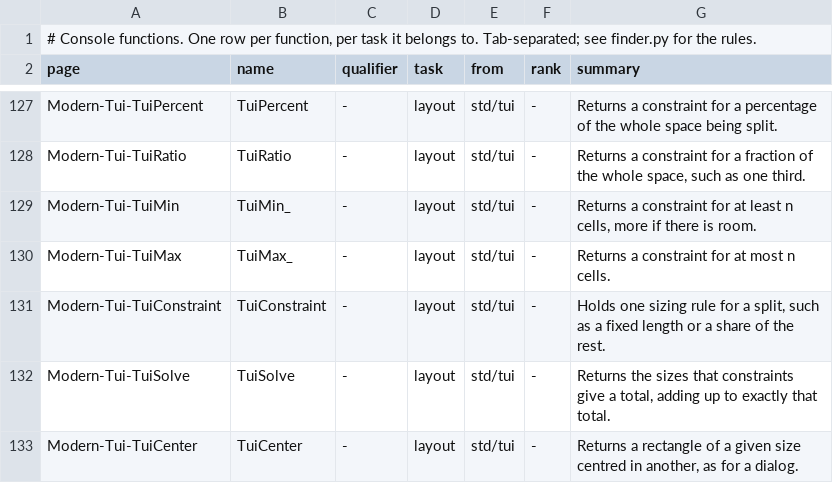
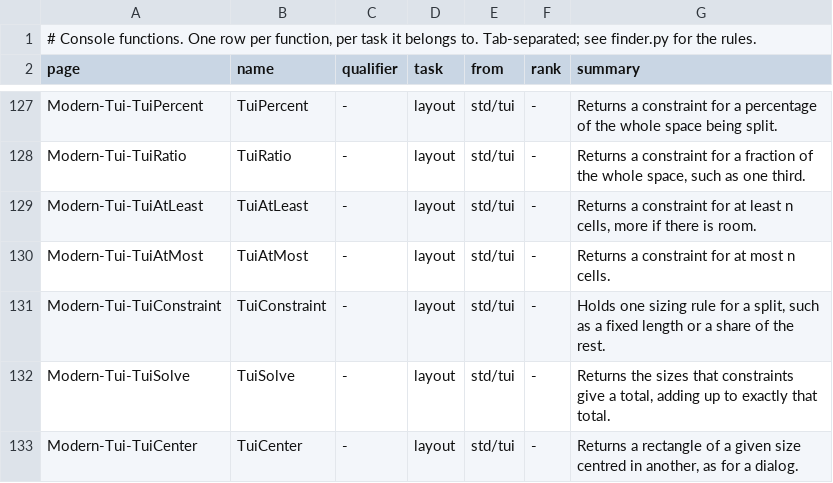
Before and after one commit to PaulSquires/tiko-lang, a TSV file: tools/wikifinder/data/console.tsv, drawn as a sheet; only a part is shown, gaps mark what is left out.

Commit message:
wikifinder: rows follow the renames TuiAtLeast/TuiAtMost, Capture, ExitWith, AnyAddress
The std rename that dropped the trailing-underscore names updated the wiki pages but not the
finder data, so --check failed (two missing pages) and three generated pages were stale.

```diff
--- a/tools/wikifinder/data/console.tsv
+++ b/tools/wikifinder/data/console.tsv
@@ -128,4 +128,4 @@ Modern-Tui-TuiPercent	TuiPercent	-	layout	std/tui	-	Returns a constraint for a p
 Modern-Tui-TuiRatio	TuiRatio	-	layout	std/tui	-	Returns a constraint for a fraction of the whole space, such as one third.
-Modern-Tui-TuiMin	TuiMin_	-	layout	std/tui	-	Returns a constraint for at least n cells, more if there is room.
-Modern-Tui-TuiMax	TuiMax_	-	layout	std/tui	-	Returns a constraint for at most n cells.
+Modern-Tui-TuiAtLeast	TuiAtLeast	-	layout	std/tui	-	Returns a constraint for at least n cells, more if there is room.
+Modern-Tui-TuiAtMost	TuiAtMost	-	layout	std/tui	-	Returns a constraint for at most n cells.
 Modern-Tui-TuiConstraint	TuiConstraint	-	layout	std/tui	-	Holds one sizing rule for a split, such as a fixed length or a share of the rest.
```
Also changed, not shown: tools/wikifinder/data/network.tsv, tools/wikifinder/data/system.tsv.
